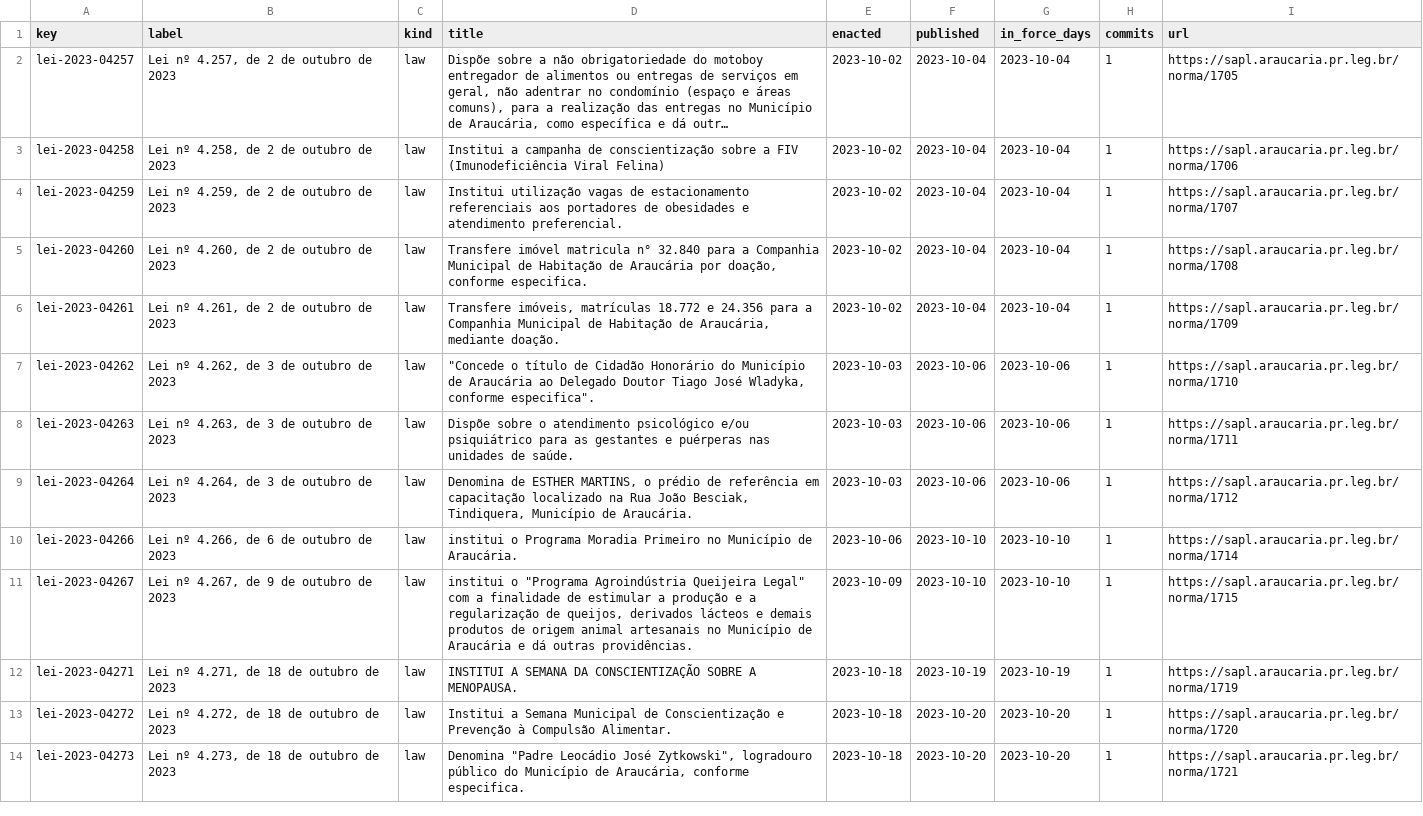
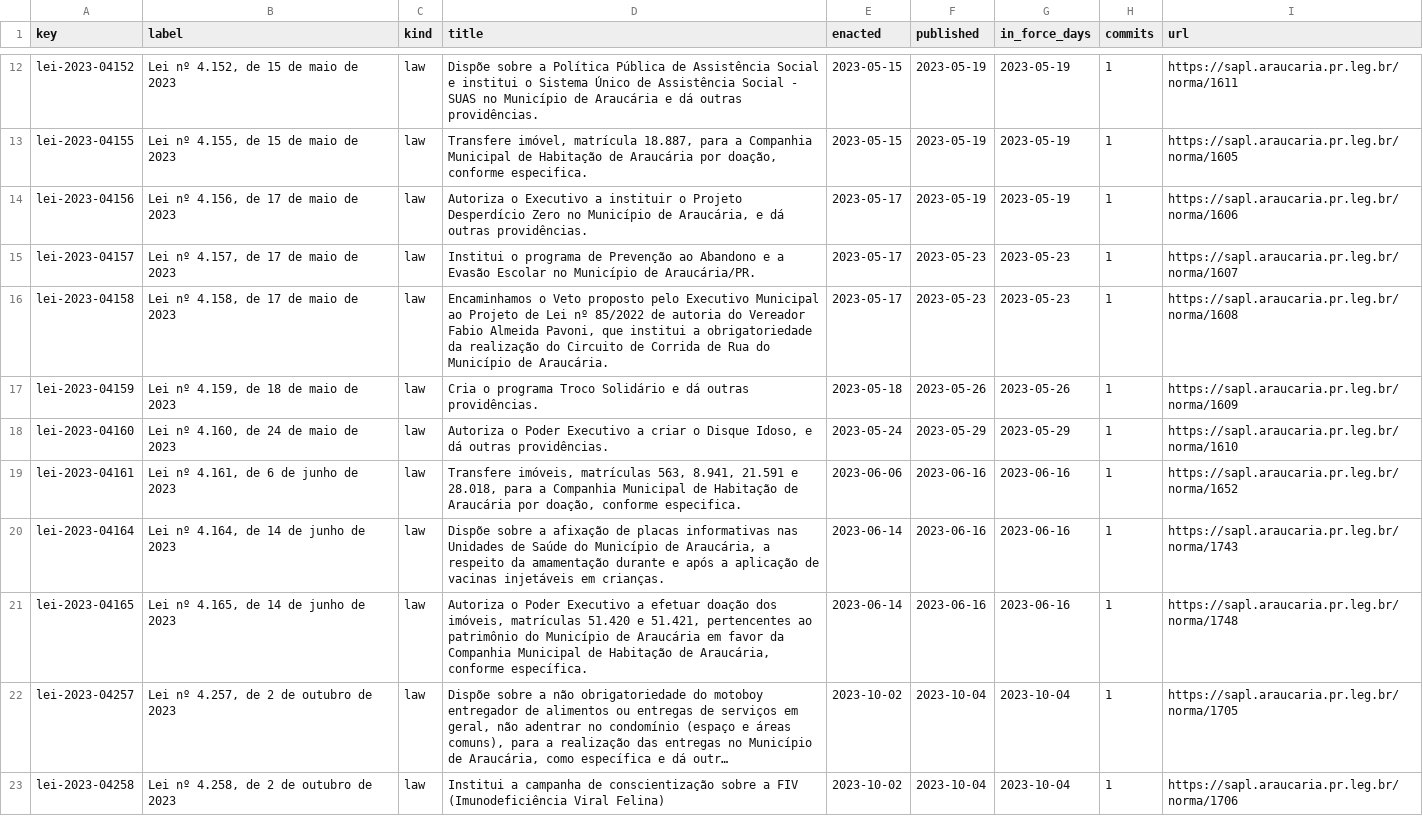
Before and after one commit to lexifina/brazil-araucaria-city-law, a CSV file: data/laws.csv, drawn as a sheet; only a part is shown, gaps mark what is left out; the shorter side is filled out with more unchanged rows; long unchanged cells end in …; the diff covers the shown part only; the diff names each change by its address in the sheet, - before the commit and + after, or states it on an @@ line.

Commit message:
Documentation, tables, tools and REPRODUCE.md
Appended 20 commits to 0a7fc01ecd4c; corpus sha256 c633be6c468b656def7ae7d7e1363a758088252c8829c7853baedecae424382b, data retrieved 2026-11-06.

```diff
--- a/data/laws.csv
+++ b/data/laws.csv
+row 12: lei-2023-04152 | Lei nº 4.152, de 15 de maio de 2023 | law | Dispõe sobre a Política Pública de Assistência Social e institui o Sistema Único de Assistência Social - SUAS no Município de Araucária e dá outras providências. | 2023-05-15 | 2023-05-19 | 2023-05-19 | 1 | https://sapl.araucaria.pr.leg.br/norma/1611
+row 13: lei-2023-04155 | Lei nº 4.155, de 15 de maio de 2023 | law | Transfere imóvel, matrícula 18.887, para a Companhia Municipal de Habitação de Araucária por doação, conforme especifica. | 2023-05-15 | 2023-05-19 | 2023-05-19 | 1 | https://sapl.araucaria.pr.leg.br/norma/1605
+row 14: lei-2023-04156 | Lei nº 4.156, de 17 de maio de 2023 | law | Autoriza o Executivo a instituir o Projeto Desperdício Zero no Município de Araucária, e dá outras providências. | 2023-05-17 | 2023-05-19 | 2023-05-19 | 1 | https://sapl.araucaria.pr.leg.br/norma/1606
+row 15: lei-2023-04157 | Lei nº 4.157, de 17 de maio de 2023 | law | Institui o programa de Prevenção ao Abandono e a Evasão Escolar no Município de Araucária/PR. | 2023-05-17 | 2023-05-23 | 2023-05-23 | 1 | https://sapl.araucaria.pr.leg.br/norma/1607
+row 16: lei-2023-04158 | Lei nº 4.158, de 17 de maio de 2023 | law | Encaminhamos o Veto proposto pelo Executivo Municipal ao Projeto de Lei nº 85/2022 de autoria do Vereador Fabio Almeida Pavoni, que institui a obrigatoriedade da realização do Circuito de Corrida de Rua do Município de Araucária. | 2023-05-17 | 2023-05-23 | 2023-05-23 | 1 | https://sapl.araucaria.pr.leg.br/norma/1608
+row 17: lei-2023-04159 | Lei nº 4.159, de 18 de maio de 2023 | law | Cria o programa Troco Solidário e dá outras providências. | 2023-05-18 | 2023-05-26 | 2023-05-26 | 1 | https://sapl.araucaria.pr.leg.br/norma/1609
+row 18: lei-2023-04160 | Lei nº 4.160, de 24 de maio de 2023 | law | Autoriza o Poder Executivo a criar o Disque Idoso, e dá outras providências. | 2023-05-24 | 2023-05-29 | 2023-05-29 | 1 | https://sapl.araucaria.pr.leg.br/norma/1610
+row 19: lei-2023-04161 | Lei nº 4.161, de 6 de junho de 2023 | law | Transfere imóveis, matrículas 563, 8.941, 21.591 e 28.018, para a Companhia Municipal de Habitação de Araucária por doação, conforme especifica. | 2023-06-06 | 2023-06-16 | 2023-06-16 | 1 | https://sapl.araucaria.pr.leg.br/norma/1652
+row 20: lei-2023-04164 | Lei nº 4.164, de 14 de junho de 2023 | law | Dispõe sobre a afixação de placas informativas nas Unidades de Saúde do Município de Araucária, a respeito da amamentação durante e após a aplicação de vacinas injetáveis em crianças. | 2023-06-14 | 2023-06-16 | 2023-06-16 | 1 | https://sapl.araucaria.pr.leg.br/norma/1743
+row 21: lei-2023-04165 | Lei nº 4.165, de 14 de junho de 2023 | law | Autoriza o Poder Executivo a efetuar doação dos imóveis, matrículas 51.420 e 51.421, pertencentes ao patrimônio do Município de Araucária em favor da Companhia Municipal de Habitação de Araucária, conforme específica. | 2023-06-14 | 2023-06-16 | 2023-06-16 | 1 | https://sapl.araucaria.pr.leg.br/norma/1748
```
Also changed, not shown: 10 added rows elsewhere in this file, data/commits.csv, 24 other files.
